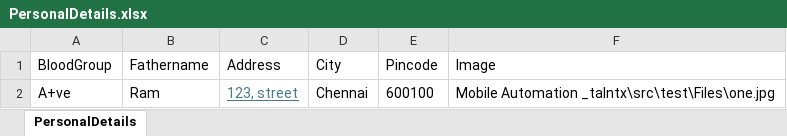
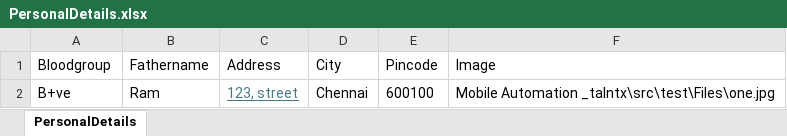
Before and after one commit to shaliniperumal1999/MOBILE-FRAMEWORK, an Excel workbook: input/PersonalDetails.xlsx, sheet PersonalDetails, drawn as a sheet; values as stored, in another font and other column widths than the file's, no borders; the diff names each change by its address in the sheet, - before the commit and + after, or states it on an @@ line.

```diff
--- a/input/PersonalDetails.xlsx (sheet PersonalDetails)
+++ b/input/PersonalDetails.xlsx (sheet PersonalDetails)
-A1: BloodGroup
+A1: Bloodgroup
-A2 (Bloodgroup): A+ve
+A2 (Bloodgroup): B+ve
```
Also changed, not shown: 9 other files.
